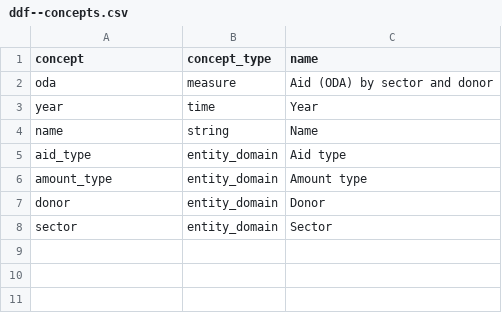
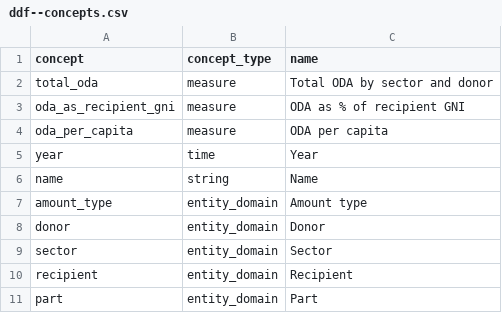
Before and after one commit to open-numbers/ddf--oecd--dac, a CSV file: ddf--concepts.csv, drawn as a sheet.

```diff
--- a/ddf--concepts.csv
+++ b/ddf--concepts.csv
@@ -1,6 +1,7 @@
 concept,concept_type,name
-oda,measure,Aid (ODA) by sector and donor
+total_oda,measure,Total ODA by sector and donor
+oda_as_recipient_gni,measure,ODA as % of recipient GNI
+oda_per_capita,measure,ODA per capita
 year,time,Year
 name,string,Name
-aid_type,entity_domain,Aid type
 amount_type,entity_domain,Amount type
@@ -8 +9,3 @@ donor,entity_domain,Donor
 sector,entity_domain,Sector
+recipient,entity_domain,Recipient
+part,entity_domain,Part
```
Also changed, not shown: ddf--entities--donor.csv, 9 other files.
